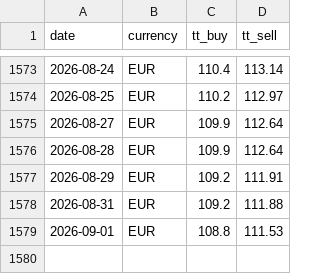
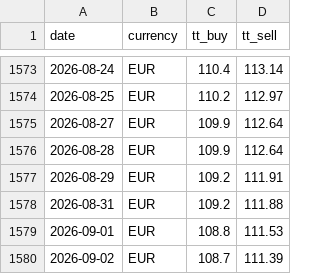
Before and after one commit to c-harsha/sbi-tt, a CSV file: data/eur.csv, drawn as a sheet; only a part is shown, gaps mark what is left out.

```diff
--- a/data/eur.csv
+++ b/data/eur.csv
@@ -1579 +1579,2 @@ date,currency,tt_buy,tt_sell
 2026-09-01,EUR,108.8,111.53
+2026-09-02,EUR,108.7,111.39
```
Also changed, not shown: data/gbp.csv, data/jpy.csv, 1 other file.
